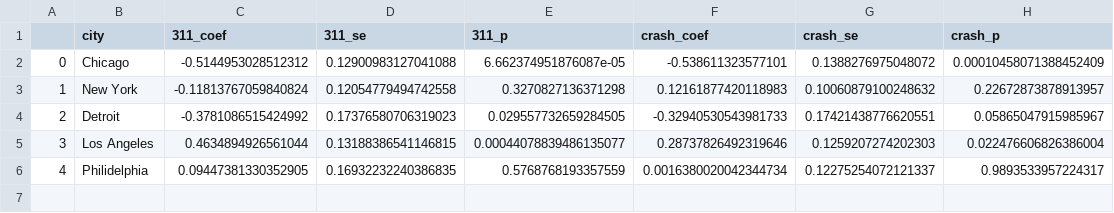
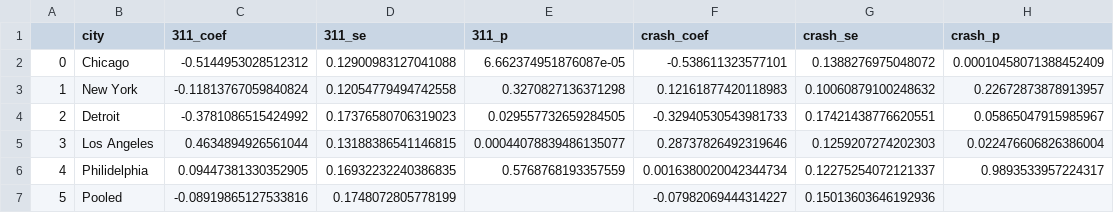
Before and after one commit to bucketteOfIvy/mathesis, a CSV file: data/outcomes/results_race.csv, drawn as a sheet; the diff names each change by its address in the sheet, - before the commit and + after, or states it on an @@ line.

Commit message:
attached pooled results to results csvs

```diff
--- a/data/outcomes/results_race.csv
+++ b/data/outcomes/results_race.csv
+row 7: 5 | Pooled | -0.08919865127533816 | 0.1748072805778199 |  | -0.07982069444314227 | 0.15013603646192936
```
Also changed, not shown: data/outcomes/results_grade.csv, 2 other files.
